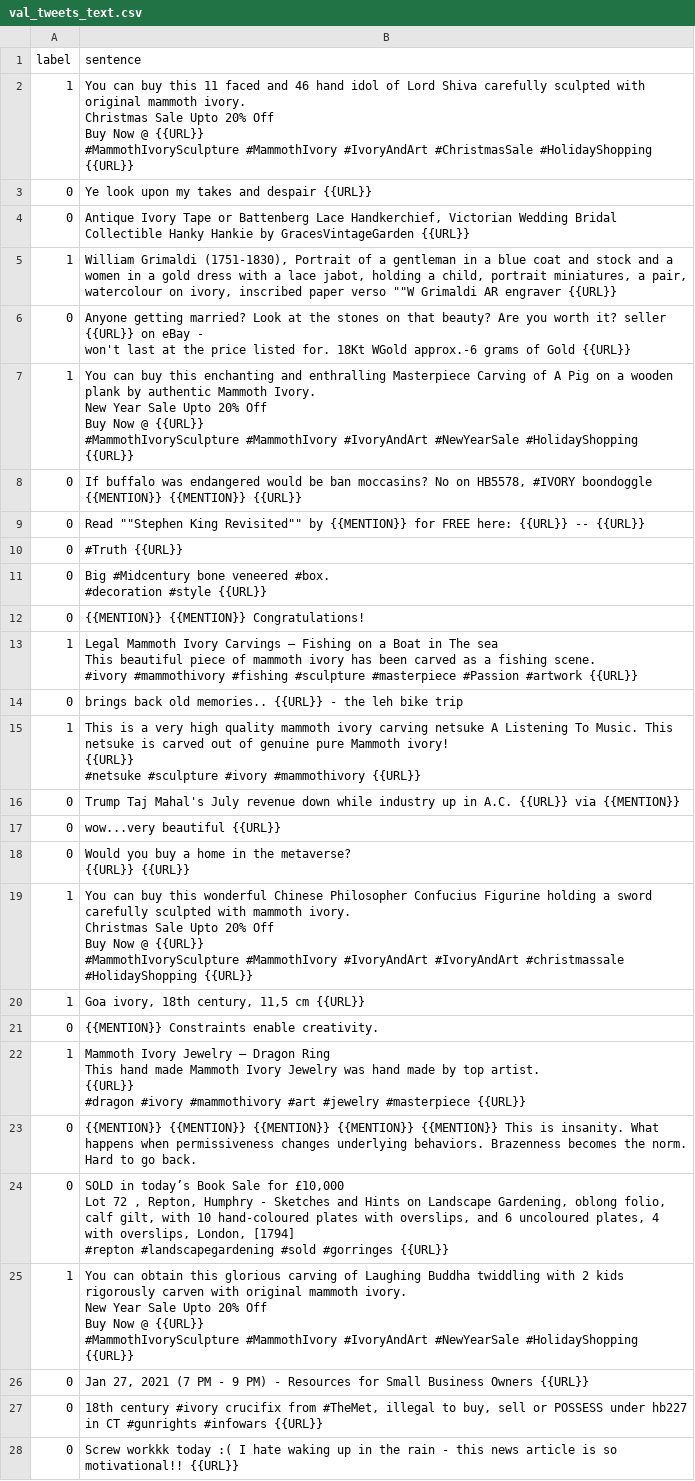
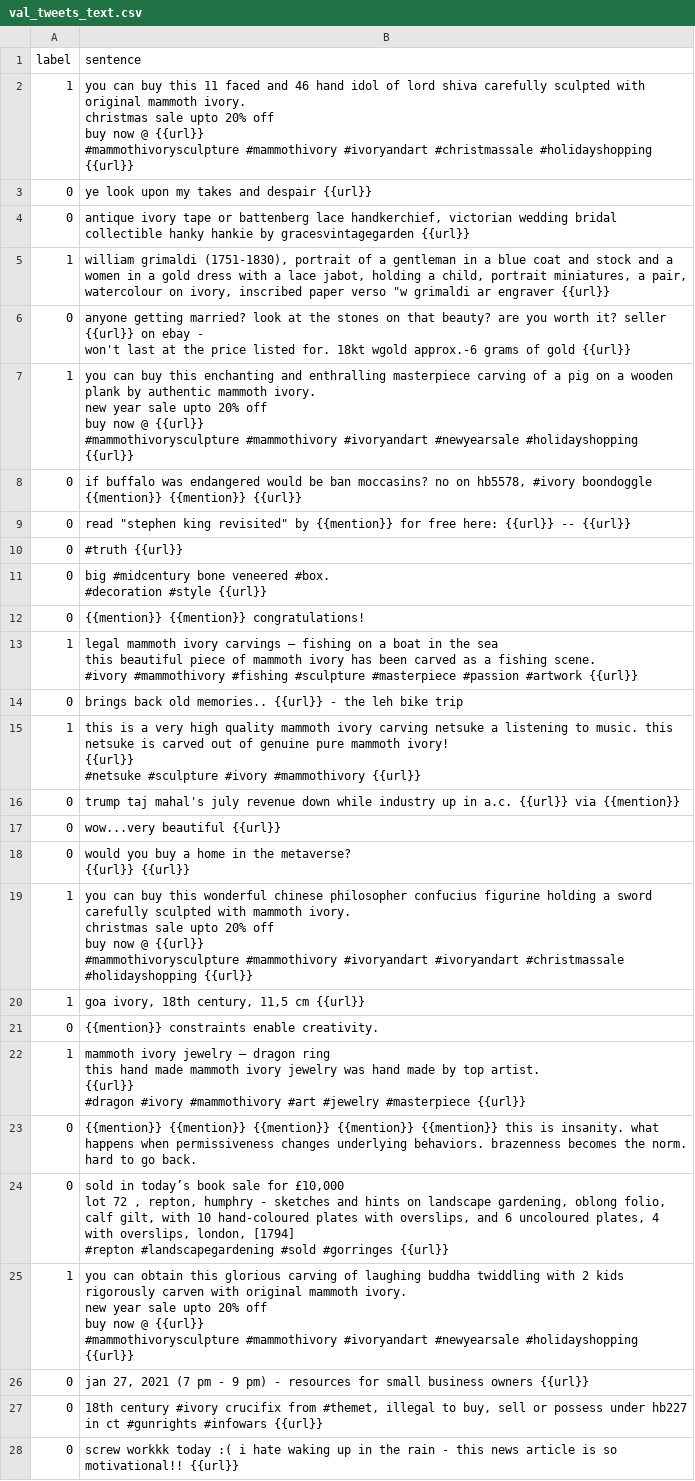
Before and after one commit to GabrielDeml/IWT, a CSV file: data/dataset/converting_to_model_form/text/val_tweets_text.csv, drawn as a sheet; only a part is shown; ↵ is a line break in a cell; the diff covers the shown part only; the diff names each change by its address in the sheet, - before the commit and + after, or states it on an @@ line.

```diff
--- a/data/dataset/converting_to_model_form/text/val_tweets_text.csv
+++ b/data/dataset/converting_to_model_form/text/val_tweets_text.csv
-B2 (sentence): You can buy this 11 faced and 46 hand idol of Lord Shiva carefully sculpted with original mammoth ivory. ↵ Christmas Sale Upto 20% Off ↵ Buy Now @ {{URL}} ↵ #MammothIvorySculpture #MammothIvory #IvoryAndArt #ChristmasSale #HolidayShopping {{URL}}
+B2 (sentence): you can buy this 11 faced and 46 hand idol of lord shiva carefully sculpted with original mammoth ivory. ↵ christmas sale upto 20% off ↵ buy now @ {{url}} ↵ #mammothivorysculpture #mammothivory #ivoryandart #christmassale #holidayshopping {{url}}
-B3 (sentence): Ye look upon my takes and despair {{URL}}
+B3 (sentence): ye look upon my takes and despair {{url}}
-B4 (sentence): Antique Ivory Tape or Battenberg Lace Handkerchief, Victorian Wedding Bridal Collectible Hanky Hankie by GracesVintageGarden {{URL}}
+B4 (sentence): antique ivory tape or battenberg lace handkerchief, victorian wedding bridal collectible hanky hankie by gracesvintagegarden {{url}}
-B5 (sentence): William Grimaldi (1751-1830), Portrait of a gentleman in a blue coat and stock and a women in a gold dress with a lace jabot, holding a child, portrait miniatures, a pair, watercolour on ivory, inscribed paper verso ""W Grimaldi AR engraver {{URL}}
+B5 (sentence): william grimaldi (1751-1830), portrait of a gentleman in a blue coat and stock and a women in a gold dress with a lace jabot, holding a child, portrait miniatures, a pair, watercolour on ivory, inscribed paper verso "w grimaldi ar engraver {{url}}
-B6 (sentence): Anyone getting married? Look at the stones on that beauty? Are you worth it? seller {{URL}} on eBay - ↵ won't last at the price listed for. 18Kt WGold approx.-6 grams of Gold {{URL}}
+B6 (sentence): anyone getting married? look at the stones on that beauty? are you worth it? seller {{url}} on ebay - ↵ won't last at the price listed for. 18kt wgold approx.-6 grams of gold {{url}}
-B7 (sentence): You can buy this enchanting and enthralling Masterpiece Carving of A Pig on a wooden plank by authentic Mammoth Ivory. ↵ New Year Sale Upto 20% Off ↵ Buy Now @ {{URL}} ↵ #MammothIvorySculpture #MammothIvory #IvoryAndArt #NewYearSale #HolidayShopping {{URL}}
+B7 (sentence): you can buy this enchanting and enthralling masterpiece carving of a pig on a wooden plank by authentic mammoth ivory. ↵ new year sale upto 20% off ↵ buy now @ {{url}} ↵ #mammothivorysculpture #mammothivory #ivoryandart #newyearsale #holidayshopping {{url}}
-B8 (sentence): If buffalo was endangered would be ban moccasins? No on HB5578, #IVORY boondoggle {{MENTION}} {{MENTION}} {{URL}}
+B8 (sentence): if buffalo was endangered would be ban moccasins? no on hb5578, #ivory boondoggle {{mention}} {{mention}} {{url}}
-B9 (sentence): Read ""Stephen King Revisited"" by {{MENTION}} for FREE here: {{URL}} -- {{URL}}
+B9 (sentence): read "stephen king revisited" by {{mention}} for free here: {{url}} -- {{url}}
-B10 (sentence): #Truth {{URL}}
+B10 (sentence): #truth {{url}}
-B11 (sentence): Big #Midcentury bone veneered #box. ↵ #decoration #style {{URL}}
+B11 (sentence): big #midcentury bone veneered #box. ↵ #decoration #style {{url}}
-B12 (sentence): {{MENTION}} {{MENTION}} Congratulations!
+B12 (sentence): {{mention}} {{mention}} congratulations!
-B13 (sentence): Legal Mammoth Ivory Carvings – Fishing on a Boat in The sea ↵ This beautiful piece of mammoth ivory has been carved as a fishing scene. ↵ #ivory #mammothivory #fishing #sculpture #masterpiece #Passion #artwork {{URL}}
+B13 (sentence): legal mammoth ivory carvings – fishing on a boat in the sea ↵ this beautiful piece of mammoth ivory has been carved as a fishing scene. ↵ #ivory #mammothivory #fishing #sculpture #masterpiece #passion #artwork {{url}}
-B14 (sentence): …old memories.. {{URL}} - the…
+B14 (sentence): …old memories.. {{url}} - the…
-B15 (sentence): This is a very high quality mammoth ivory carving netsuke A Listening To Music. This netsuke is carved out of genuine pure Mammoth ivory! ↵ {{URL}} ↵ #netsuke #sculpture #ivory #mammothivory {{URL}}
+B15 (sentence): this is a very high quality mammoth ivory carving netsuke a listening to music. this netsuke is carved out of genuine pure mammoth ivory! ↵ {{url}} ↵ #netsuke #sculpture #ivory #mammothivory {{url}}
-B16 (sentence): Trump Taj Mahal's July revenue down while industry up in A.C. {{URL}} via {{MENTION}}
+B16 (sentence): trump taj mahal's july revenue down while industry up in a.c. {{url}} via {{mention}}
-B17 (sentence): wow...very beautiful {{URL}}
+B17 (sentence): wow...very beautiful {{url}}
-B18 (sentence): Would you buy a home in the metaverse? ↵ {{URL}} {{URL}}
+B18 (sentence): would you buy a home in the metaverse? ↵ {{url}} {{url}}
-B19 (sentence): You can buy this wonderful Chinese Philosopher Confucius Figurine holding a sword carefully sculpted with mammoth ivory. ↵ Christmas Sale Upto 20% Off ↵ Buy Now @ {{URL}} ↵ #MammothIvorySculpture #MammothIvory #IvoryAndArt #IvoryAndArt #christmassale #HolidayShopping {{URL}}
+B19 (sentence): you can buy this wonderful chinese philosopher confucius figurine holding a sword carefully sculpted with mammoth ivory. ↵ christmas sale upto 20% off ↵ buy now @ {{url}} ↵ #mammothivorysculpture #mammothivory #ivoryandart #ivoryandart #christmassale #holidayshopping {{url}}
-B20 (sentence): Goa ivory, 18th century, 11,5 cm {{URL}}
+B20 (sentence): goa ivory, 18th century, 11,5 cm {{url}}
-B21 (sentence): {{MENTION}} Constraints enable creativity.
+B21 (sentence): {{mention}} constraints enable creativity.
-B22 (sentence): Mammoth Ivory Jewelry – Dragon Ring ↵ This hand made Mammoth Ivory Jewelry was hand made by top artist. ↵ {{URL}} ↵ #dragon #ivory #mammothivory #art #jewelry #masterpiece {{URL}}
+B22 (sentence): mammoth ivory jewelry – dragon ring ↵ this hand made mammoth ivory jewelry was hand made by top artist. ↵ {{url}} ↵ #dragon #ivory #mammothivory #art #jewelry #masterpiece {{url}}
-B23 (sentence): {{MENTION}} {{MENTION}} {{MENTION}} {{MENTION}} {{MENTION}} This is insanity. What happens when permissiveness changes underlying behaviors. Brazenness becomes the norm. Hard to go…
+B23 (sentence): {{mention}} {{mention}} {{mention}} {{mention}} {{mention}} this is insanity. what happens when permissiveness changes underlying behaviors. brazenness becomes the norm. hard to go…
-B24 (sentence): SOLD in today’s Book Sale for £10,000 ↵ Lot 72 , Repton, Humphry - Sketches and Hints on Landscape Gardening, oblong folio, calf gilt, with 10 hand-coloured plates with overslips, and 6 uncoloured plates, 4 with overslips, London, [1794] ↵ #repton #landscapegardening #sold #gorringes {{URL}}
+B24 (sentence): sold in today’s book sale for £10,000 ↵ lot 72 , repton, humphry - sketches and hints on landscape gardening, oblong folio, calf gilt, with 10 hand-coloured plates with overslips, and 6 uncoloured plates, 4 with overslips, london, [1794] ↵ #repton #landscapegardening #sold #gorringes {{url}}
-B25 (sentence): You can obtain this glorious carving of Laughing Buddha twiddling with 2 kids rigorously carven with original mammoth ivory. ↵ New Year Sale Upto 20% Off ↵ Buy Now @ {{URL}} ↵ #MammothIvorySculpture #MammothIvory #IvoryAndArt #NewYearSale #HolidayShopping {{URL}}
+B25 (sentence): you can obtain this glorious carving of laughing buddha twiddling with 2 kids rigorously carven with original mammoth ivory. ↵ new year sale upto 20% off ↵ buy now @ {{url}} ↵ #mammothivorysculpture #mammothivory #ivoryandart #newyearsale #holidayshopping {{url}}
-B26 (sentence): Jan 27, 2021 (7 PM - 9 PM) - Resources for Small Business Owners {{URL}}
+B26 (sentence): jan 27, 2021 (7 pm - 9 pm) - resources for small business owners {{url}}
-B27 (sentence): …crucifix from #TheMet, illegal to buy, sell or POSSESS under hb227 in CT #gunrights #infowars {{URL}}
+B27 (sentence): …crucifix from #themet, illegal to buy, sell or possess under hb227 in ct #gunrights #infowars {{url}}
-B28 (sentence): Screw workkk today :( I hate waking up in the rain - this news article is so motivational!! {{URL}}
+B28 (sentence): screw workkk today :( i hate waking up in the rain - this news article is so motivational!! {{url}}
```
Also changed, not shown: 23 edited cells elsewhere in this file, data/dataset/converting_to_model_form/text/test_tweets_text_userdescriptions_ocrs.csv, data/dataset/converting_to_model_form/text/train_tweets_text.csv, 14 other files.
